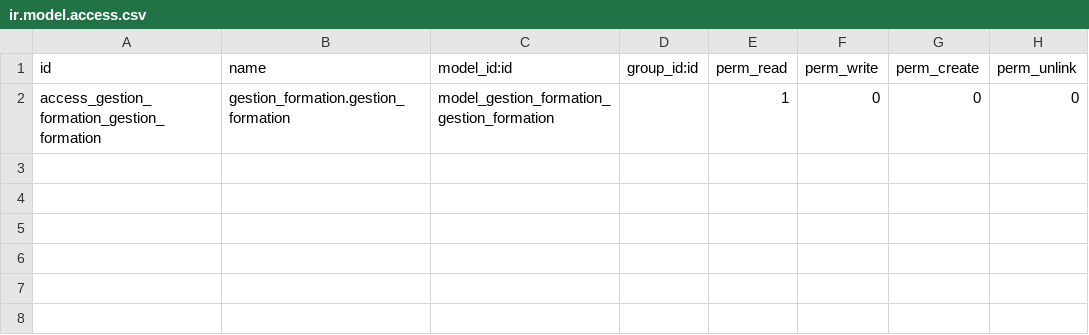
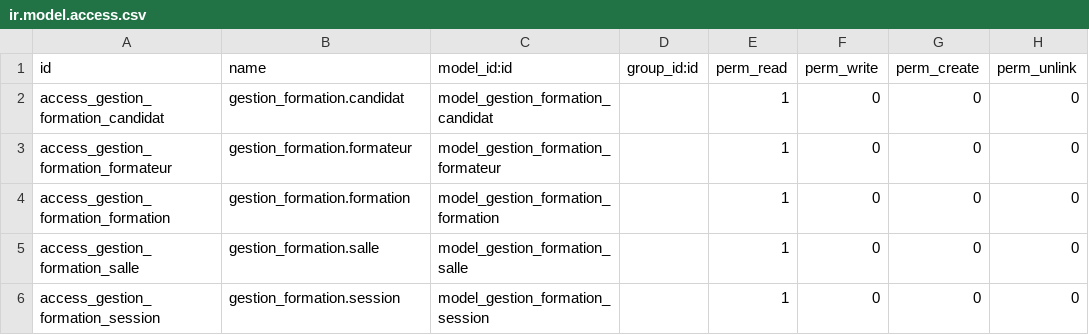
Before and after one commit to Torvaldi/gestion_formation, a CSV file: security/ir.model.access.csv, drawn as a sheet.

```diff
--- a/security/ir.model.access.csv
+++ b/security/ir.model.access.csv
@@ -1,2 +1,6 @@
 id,name,model_id:id,group_id:id,perm_read,perm_write,perm_create,perm_unlink
-access_gestion_formation_gestion_formation,gestion_formation.gestion_formation,model_gestion_formation_gestion_formation,,1,0,0,0
+access_gestion_formation_candidat,gestion_formation.candidat,model_gestion_formation_candidat,,1,0,0,0
+access_gestion_formation_formateur,gestion_formation.formateur,model_gestion_formation_formateur,,1,0,0,0
+access_gestion_formation_formation,gestion_formation.formation,model_gestion_formation_formation,,1,0,0,0
+access_gestion_formation_salle,gestion_formation.salle,model_gestion_formation_salle,,1,0,0,0
+access_gestion_formation_session,gestion_formation.session,model_gestion_formation_session,,1,0,0,0
```
Also changed, not shown: 5 other files.
